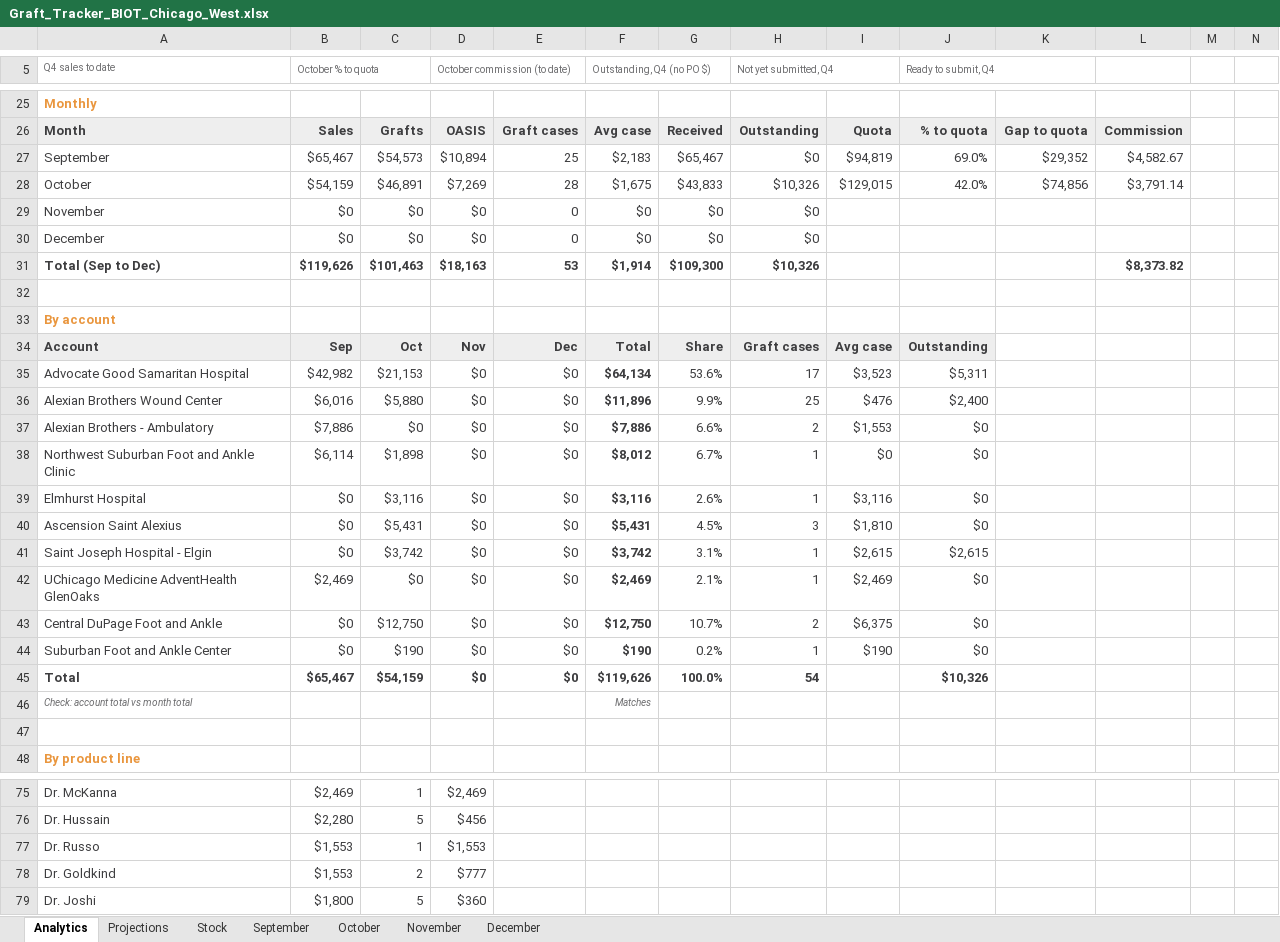
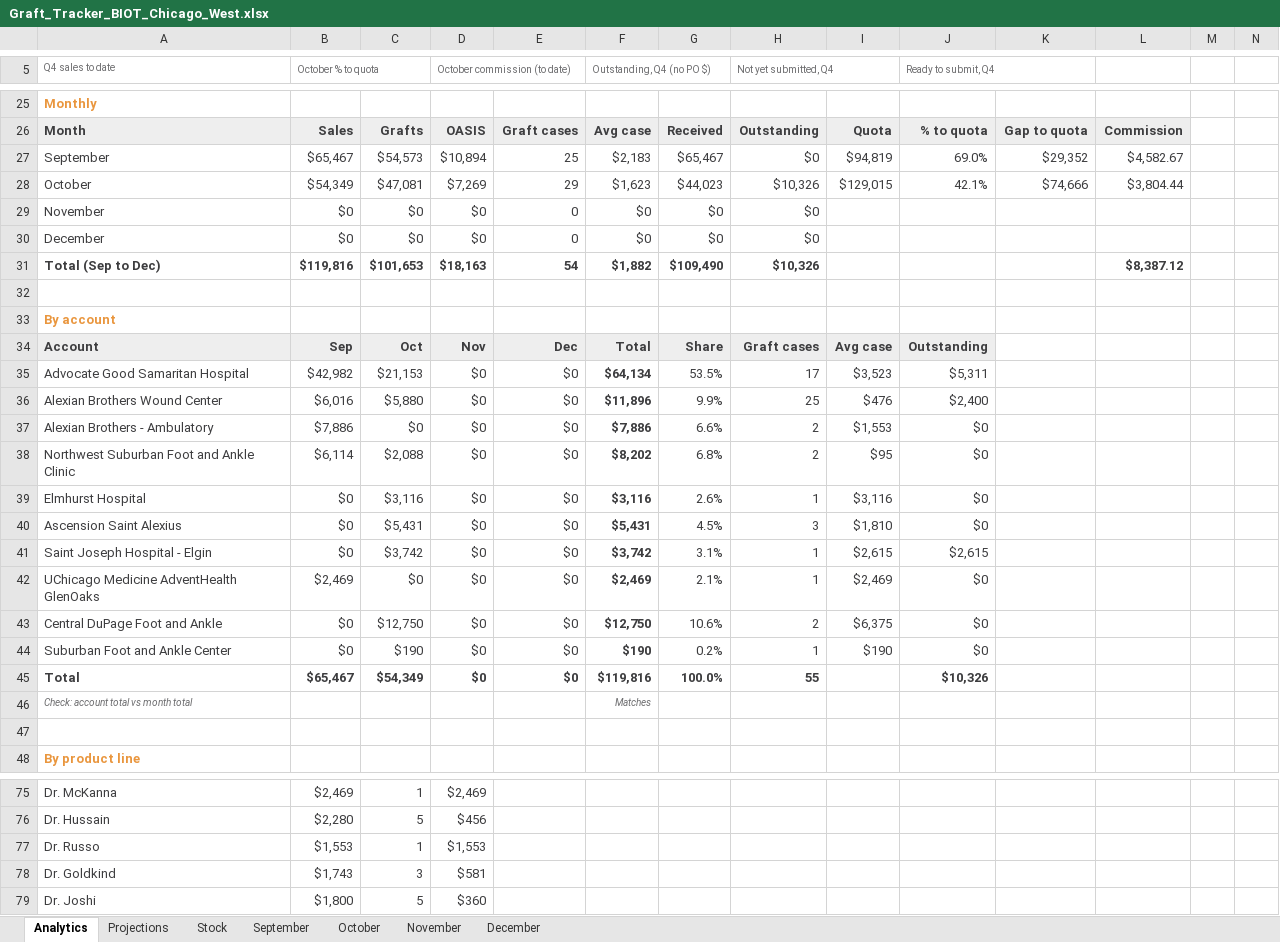
Before and after one commit to ajpeterson113/Graft-Tracker, an Excel workbook: Graft_Tracker_BIOT_Chicago_West.xlsx, sheet Analytics, drawn as a sheet; only a part is shown, gaps mark what is left out; values as stored, in another font and other column widths than the file's, no borders; charts and pictures not drawn; the diff covers the shown part only; the diff names each change by its address in the sheet, - before the commit and + after, or states it on an @@ line.

```diff
--- a/Graft_Tracker_BIOT_Chicago_West.xlsx (sheet Analytics)
+++ b/Graft_Tracker_BIOT_Chicago_West.xlsx (sheet Analytics)
-B28 (October % to quota): $54,159
+B28 (October % to quota): $54,349
-C28: $46,891
+C28: $47,081
-E28: 28
+E28: 29
-F28 (Outstanding, Q4 (no PO $)): $1,675
+F28 (Outstanding, Q4 (no PO $)): $1,623
-G28: $43,833
+G28: $44,023
-J28 (Ready to submit, Q4): 42.0%
+J28 (Ready to submit, Q4): 42.1%
-K28: $74,856
+K28: $74,666
-L28: $3,791.14
+L28: $3,804.44
-B31 (October % to quota): $119,626
+B31 (October % to quota): $119,816
-C31: $101,463
+C31: $101,653
-E31: 53
+E31: 54
-F31 (Outstanding, Q4 (no PO $)): $1,914
+F31 (Outstanding, Q4 (no PO $)): $1,882
-G31: $109,300
+G31: $109,490
-L31: $8,373.82
+L31: $8,387.12
-G35: 53.6%
+G35: 53.5%
-C38: $1,898
+C38: $2,088
-F38 (Outstanding, Q4 (no PO $)): $8,012
+F38 (Outstanding, Q4 (no PO $)): $8,202
-G38: 6.7%
+G38: 6.8%
-H38 (Not yet submitted, Q4): 1
+H38 (Not yet submitted, Q4): 2
-I38: $0
+I38: $95
-G43: 10.7%
+G43: 10.6%
-C45: $54,159
+C45: $54,349
-F45 (Outstanding, Q4 (no PO $)): $119,626
+F45 (Outstanding, Q4 (no PO $)): $119,816
-H45 (Not yet submitted, Q4): 54
+H45 (Not yet submitted, Q4): 55
-B78 (October % to quota): $1,553
+B78 (October % to quota): $1,743
-C78: 2
+C78: 3
-D78 (October commission (to date)): $777
+D78 (October commission (to date)): $581
```
Also changed, not shown: 25 edited cells elsewhere in this sheet, sheet October, sheet Projections, formulas that keep their value, charts or pictures, Chi_West_Patient_List.xlsx, 4 other files.
